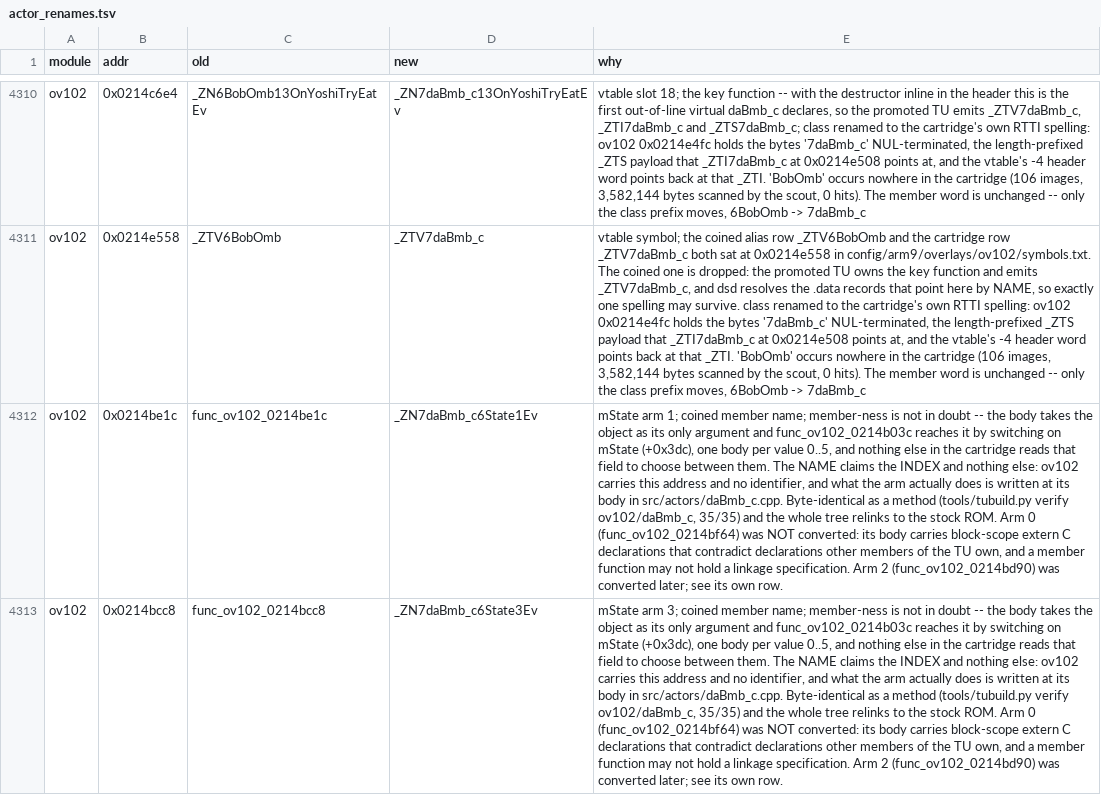
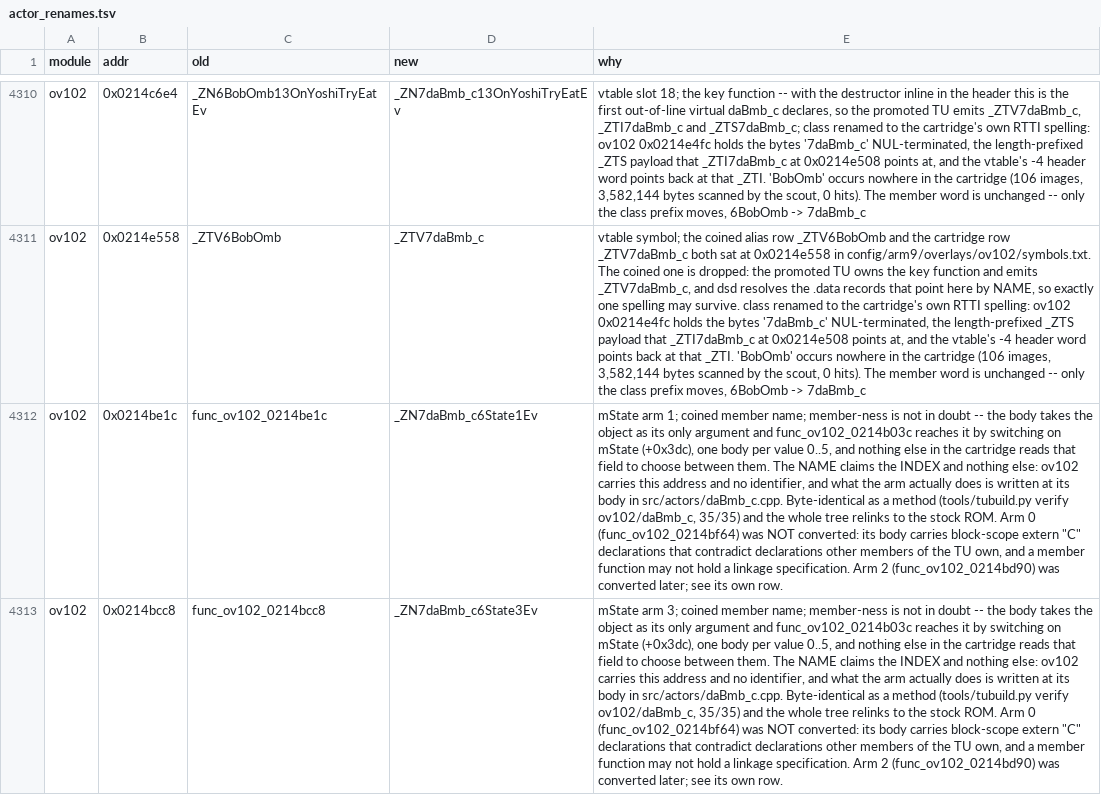
Before and after one commit to Alberto12345678999/sm64ds-decomp, a TSV file: symbols/actor_renames.tsv, drawn as a sheet; only a part is shown, gaps mark what is left out; the diff covers the shown part only; the diff names each change by its address in the sheet, - before the commit and + after, or states it on an @@ line.

Commit message:
Keep the books as main has them outside this methodization's scope
attribution.json is retired as the credit record since #3695; the
name updates for the methodized daMoray_c members already live in
function-authors.json keyed by module:address. Drop the PR's edit to
the retired file so it matches main.

actor_renames.tsv: the find-and-replace also stripped quote
characters from prose fields on 25 rows for ov009/ov030/ov102,
unrelated to this TU. Restore them verbatim; the ov016 rows for the
methodized members are unchanged.

```diff
--- a/symbols/actor_renames.tsv
+++ b/symbols/actor_renames.tsv
-E4312 (why): …block-scope extern C declarations that…
+E4312 (why): …block-scope extern "C" declarations that…
-E4313 (why): …block-scope extern C declarations that…
+E4313 (why): …block-scope extern "C" declarations that…
```
Also changed, not shown: 23 edited cells elsewhere in this file, 1 other file.
